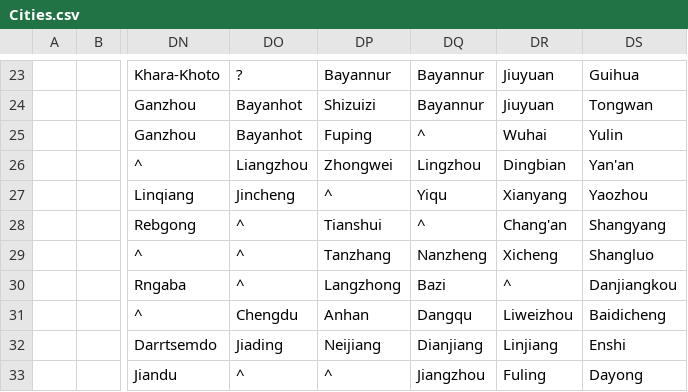
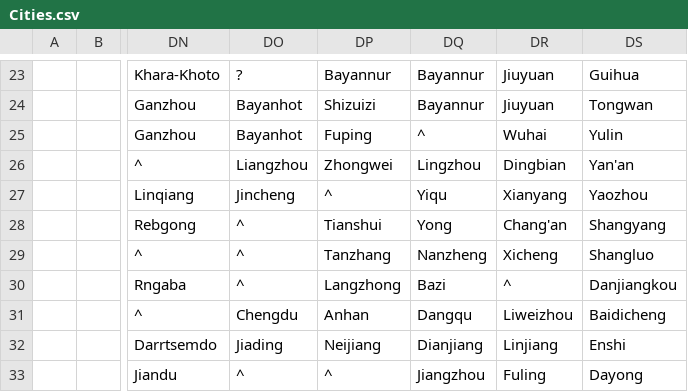
Before and after one commit to proompter-deluxe/Dawn-of-Civilization, a CSV file: Assets/Maps/Cities.csv, drawn as a sheet; only a part is shown, gaps mark what is left out; the diff names each change by its address in the sheet, - before the commit and + after, or states it on an @@ line.

```diff
--- a/Assets/Maps/Cities.csv
+++ b/Assets/Maps/Cities.csv
-DQ28: ^
+DQ28: Yong
```
Also changed, not shown: 9 other files.
